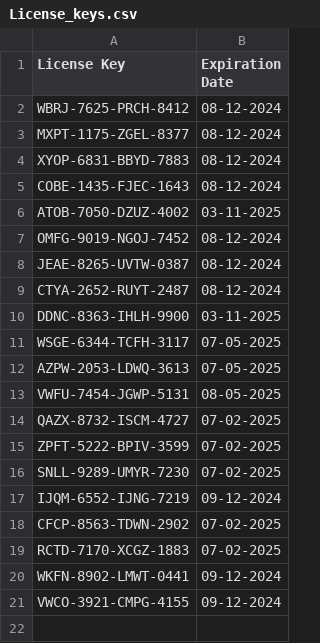
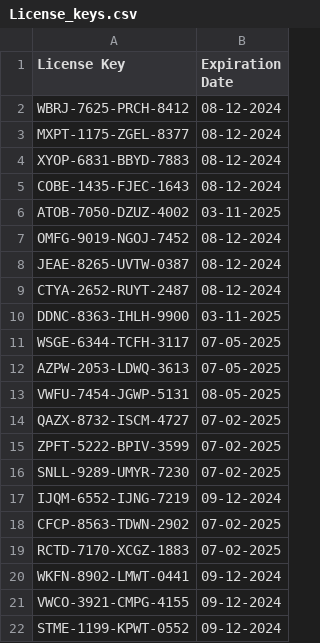
Before and after one commit to Nayush29/Gym-manager, a CSV file: License_keys.csv, drawn as a sheet; the diff names each change by its address in the sheet, - before the commit and + after, or states it on an @@ line.

Commit message:
Add new license key

```diff
--- a/License_keys.csv
+++ b/License_keys.csv
+row 22: STME-1199-KPWT-0552 | 09-12-2024
```
